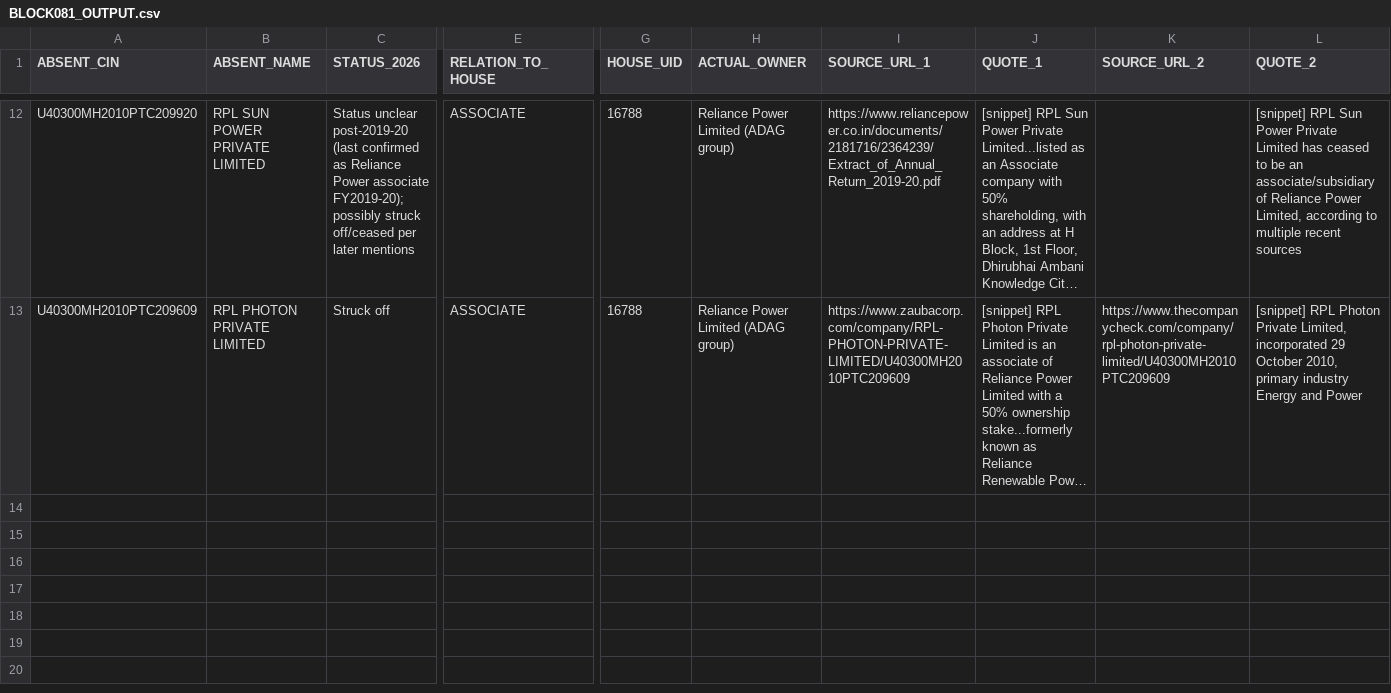
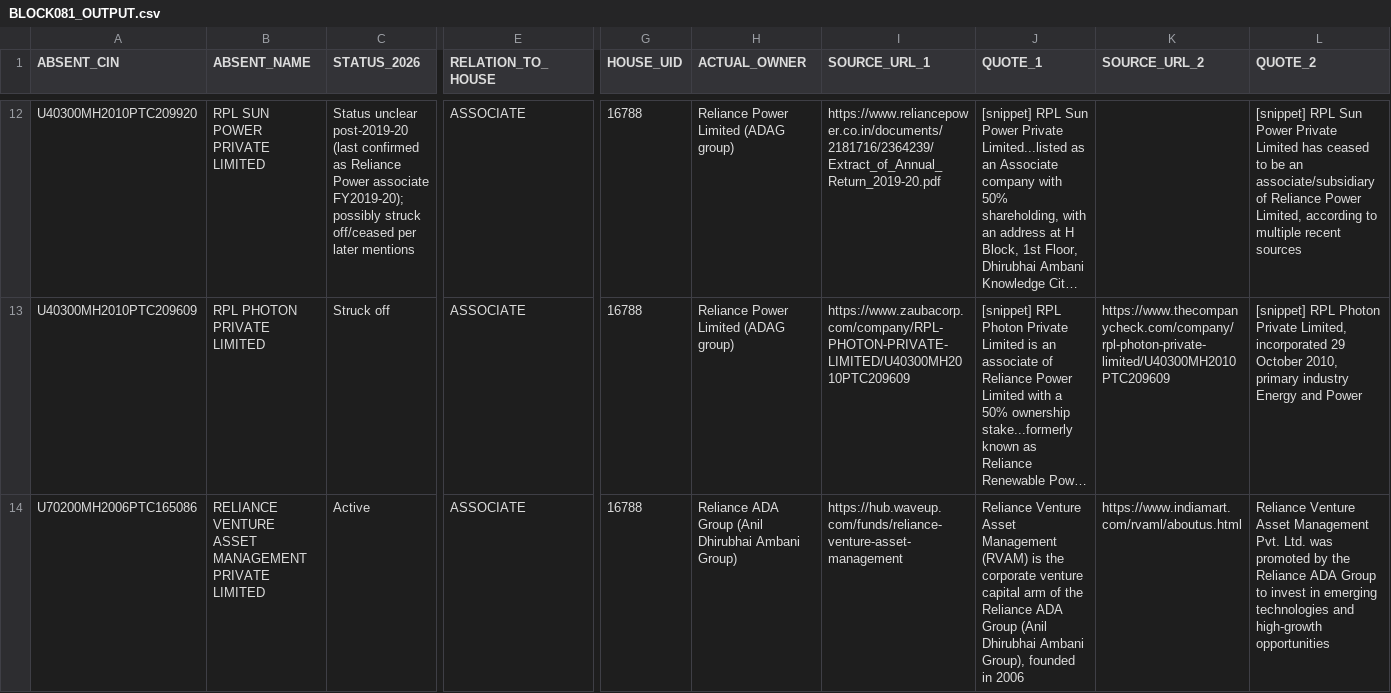
Before and after one commit to pavithra610-cell/claude, a CSV file: A3_ABSENT_LANE/cloud_blocks/BLOCK081_OUTPUT.csv, drawn as a sheet; only a part is shown, gaps mark what is left out; long unchanged cells end in …; rows hold the shown columns only; the diff names each change by its address in the sheet, - before the commit and + after, or states it on an @@ line.

```diff
--- a/A3_ABSENT_LANE/cloud_blocks/BLOCK081_OUTPUT.csv
+++ b/A3_ABSENT_LANE/cloud_blocks/BLOCK081_OUTPUT.csv
+row 14: U70200MH2006PTC165086 | RELIANCE VENTURE ASSET MANAGEMENT PRIVATE LIMITED | Active | ASSOCIATE | 16788 | Reliance ADA Group (Anil Dhirubhai Ambani Group) | https://hub.waveup.com/funds/reliance-venture-asset-management | Reliance Venture Asset Management (RVAM) is the corporate venture capital arm of the Reliance ADA Group (Anil Dhirubhai Ambani Group), founded in 2006 | https://www.indiamart.com/rvaml/aboutus.html | Reliance Venture Asset Management Pvt. Ltd. was promoted by the Reliance ADA Group to invest in emerging technologies and high-growth opportunities
```
Also changed, not shown: A3_ABSENT_LANE/cloud_blocks/BLOCK077_OUTPUT.csv, A3_ABSENT_LANE/cloud_blocks/EMAMI_STATUS_BACKFILL_P1.csv, 2 other files.
